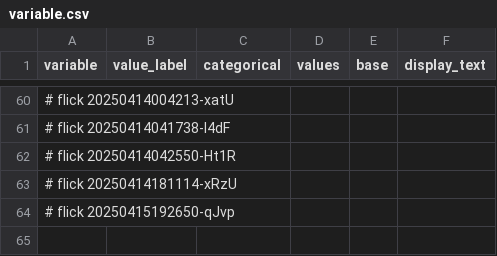
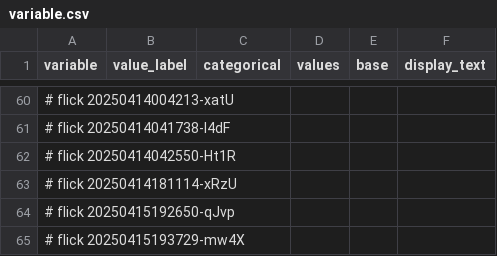
Before and after one commit to abikesa/shell-hologram, a CSV file: kitabo/ensi/ukubona/donorcase/test3/assets/csv/variable.csv, drawn as a sheet; only a part is shown, gaps mark what is left out; the diff names each change by its address in the sheet, - before the commit and + after, or states it on an @@ line.

Commit message:
kitabo/ensi/ukubona/donorcase/test3/assets/csv/variable.csv

```diff
--- a/kitabo/ensi/ukubona/donorcase/test3/assets/csv/variable.csv
+++ b/kitabo/ensi/ukubona/donorcase/test3/assets/csv/variable.csv
+row 65: # flick 20250415193729-mw4X
```
